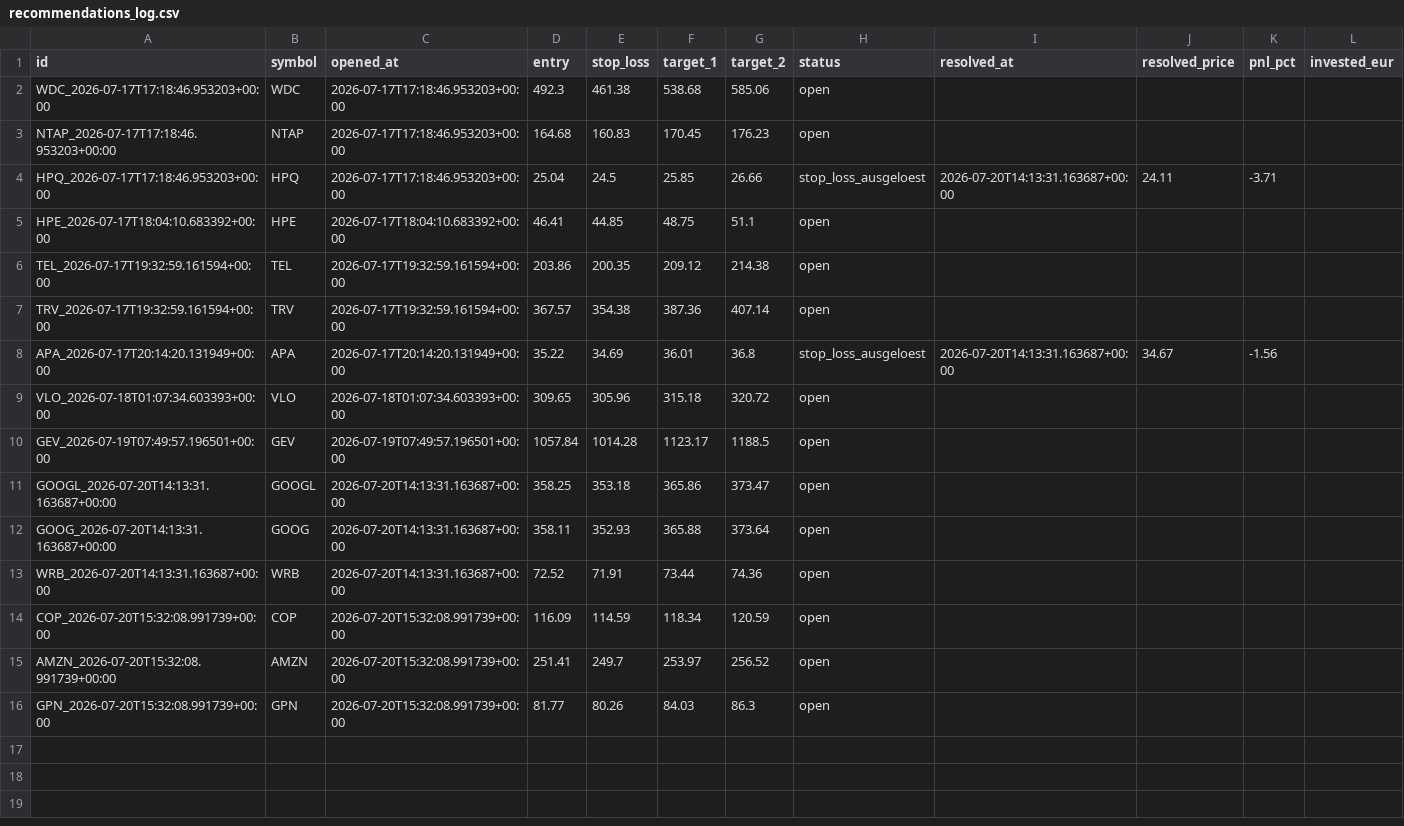
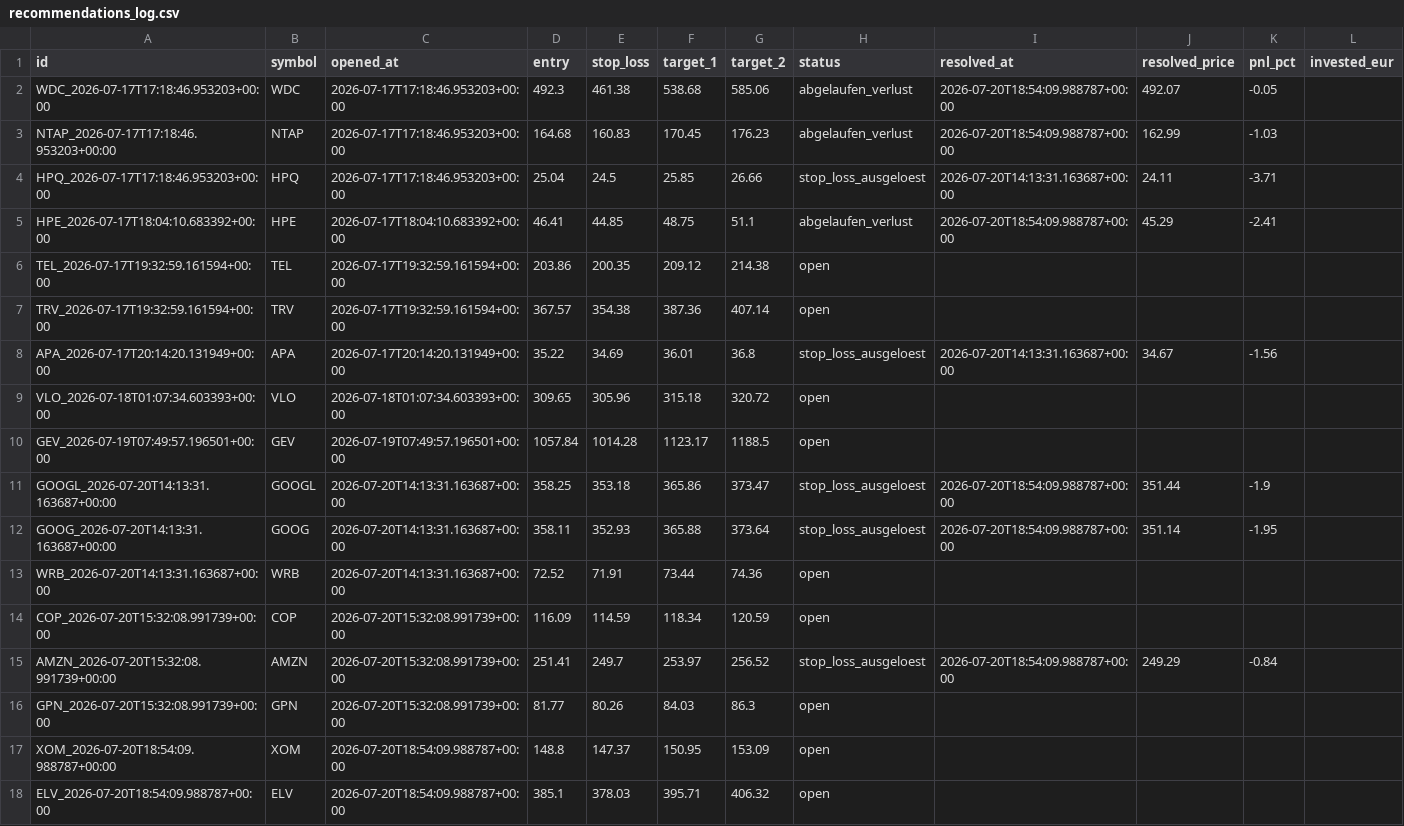
Before and after one commit to luiswolny-dot/Trading-Gehirn, a CSV file: data/recommendations_log.csv, drawn as a sheet.

```diff
--- a/data/recommendations_log.csv
+++ b/data/recommendations_log.csv
@@ -1,6 +1,6 @@
 id,symbol,opened_at,entry,stop_loss,target_1,target_2,status,resolved_at,resolved_price,pnl_pct,invested_eur
-WDC_2026-07-17T17:18:46.953203+00:00,WDC,2026-07-17T17:18:46.953203+00:00,492.3,461.38,538.68,585.06,open,,,,
-NTAP_2026-07-17T17:18:46.953203+00:00,NTAP,2026-07-17T17:18:46.953203+00:00,164.68,160.83,170.45,176.23,open,,,,
+WDC_2026-07-17T17:18:46.953203+00:00,WDC,2026-07-17T17:18:46.953203+00:00,492.3,461.38,538.68,585.06,abgelaufen_verlust,2026-07-20T18:54:09.988787+00:00,492.07,-0.05,
+NTAP_2026-07-17T17:18:46.953203+00:00,NTAP,2026-07-17T17:18:46.953203+00:00,164.68,160.83,170.45,176.23,abgelaufen_verlust,2026-07-20T18:54:09.988787+00:00,162.99,-1.03,
 HPQ_2026-07-17T17:18:46.953203+00:00,HPQ,2026-07-17T17:18:46.953203+00:00,25.04,24.5,25.85,26.66,stop_loss_ausgeloest,2026-07-20T14:13:31.163687+00:00,24.11,-3.71,
-HPE_2026-07-17T18:04:10.683392+00:00,HPE,2026-07-17T18:04:10.683392+00:00,46.41,44.85,48.75,51.1,open,,,,
+HPE_2026-07-17T18:04:10.683392+00:00,HPE,2026-07-17T18:04:10.683392+00:00,46.41,44.85,48.75,51.1,abgelaufen_verlust,2026-07-20T18:54:09.988787+00:00,45.29,-2.41,
 TEL_2026-07-17T19:32:59.161594+00:00,TEL,2026-07-17T19:32:59.161594+00:00,203.86,200.35,209.12,214.38,open,,,,
@@ -10,7 +10,9 @@ VLO_2026-07-18T01:07:34.603393+00:00,VLO,2026-07-18T01:07:34.603393+00:00,309.65
 GEV_2026-07-19T07:49:57.196501+00:00,GEV,2026-07-19T07:49:57.196501+00:00,1057.84,1014.28,1123.17,1188.5,open,,,,
-GOOGL_2026-07-20T14:13:31.163687+00:00,GOOGL,2026-07-20T14:13:31.163687+00:00,358.25,353.18,365.86,373.47,open,,,,
-GOOG_2026-07-20T14:13:31.163687+00:00,GOOG,2026-07-20T14:13:31.163687+00:00,358.11,352.93,365.88,373.64,open,,,,
+GOOGL_2026-07-20T14:13:31.163687+00:00,GOOGL,2026-07-20T14:13:31.163687+00:00,358.25,353.18,365.86,373.47,stop_loss_ausgeloest,2026-07-20T18:54:09.988787+00:00,351.44,-1.9,
+GOOG_2026-07-20T14:13:31.163687+00:00,GOOG,2026-07-20T14:13:31.163687+00:00,358.11,352.93,365.88,373.64,stop_loss_ausgeloest,2026-07-20T18:54:09.988787+00:00,351.14,-1.95,
 WRB_2026-07-20T14:13:31.163687+00:00,WRB,2026-07-20T14:13:31.163687+00:00,72.52,71.91,73.44,74.36,open,,,,
 COP_2026-07-20T15:32:08.991739+00:00,COP,2026-07-20T15:32:08.991739+00:00,116.09,114.59,118.34,120.59,open,,,,
-AMZN_2026-07-20T15:32:08.991739+00:00,AMZN,2026-07-20T15:32:08.991739+00:00,251.41,249.7,253.97,256.52,open,,,,
+AMZN_2026-07-20T15:32:08.991739+00:00,AMZN,2026-07-20T15:32:08.991739+00:00,251.41,249.7,253.97,256.52,stop_loss_ausgeloest,2026-07-20T18:54:09.988787+00:00,249.29,-0.84,
 GPN_2026-07-20T15:32:08.991739+00:00,GPN,2026-07-20T15:32:08.991739+00:00,81.77,80.26,84.03,86.3,open,,,,
+XOM_2026-07-20T18:54:09.988787+00:00,XOM,2026-07-20T18:54:09.988787+00:00,148.8,147.37,150.95,153.09,open,,,,
+ELV_2026-07-20T18:54:09.988787+00:00,ELV,2026-07-20T18:54:09.988787+00:00,385.1,378.03,395.71,406.32,open,,,,
```
Also changed, not shown: 33 other files.
